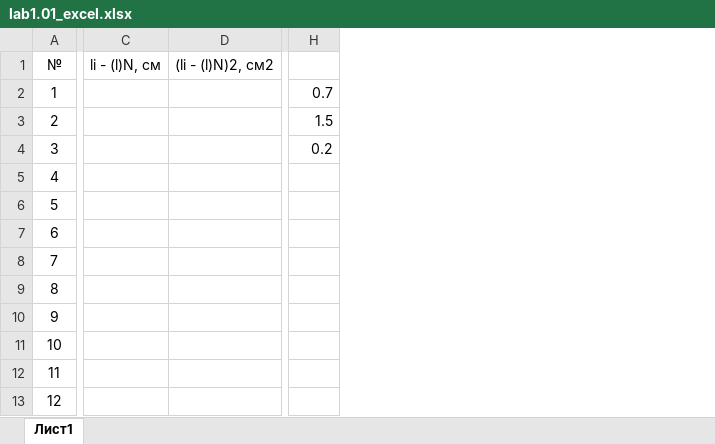
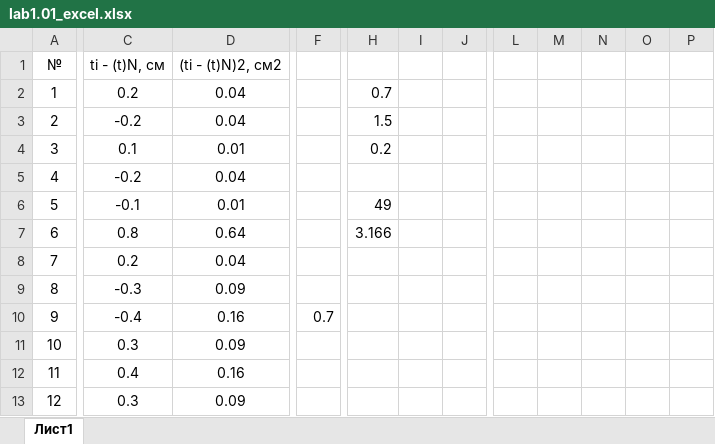
Before and after one commit to ExcaliBBur/phycics, an Excel workbook: lab1.01/lab1.01_excel.xlsx, sheet Лист1, drawn as a sheet; only a part is shown, gaps mark what is left out; values as stored, in another font and other column widths than the file's, no borders; charts and pictures not drawn; removed rows and columns are numbered as before the commit, all else as after; the diff covers the shown part only; the diff names each change by its address in the sheet, - before the commit and + after, or states it on an @@ line.

```diff
--- a/lab1.01/lab1.01_excel.xlsx (sheet Лист1)
+++ b/lab1.01/lab1.01_excel.xlsx (sheet Лист1)
-column C, row 1: li - (l)N, см
-column D, row 1: (li - (l)N)2, см2
+column C, rows 1-13: ti - (t)N, см | 0.2 | -0.2 | 0.1 | -0.2 | -0.1 | 0.8 | 0.2 | -0.3 | -0.4 | 0.3 | 0.4 | 0.3
+column D, rows 1-13: (ti - (t)N)2, см2 | 0.04 | 0.04 | 0.01 | 0.04 | 0.01 | 0.64 | 0.04 | 0.09 | 0.16 | 0.09 | 0.16 | 0.09
+column F, row 10: 0.7
+column I, empty
+column J, empty
+column L, empty
+column M, empty
+column N, empty
+column O, empty
+column P, empty
-H6: (empty)
+H6: 49
-H7: (empty)
+H7: 3.166
```
Also changed, not shown: 1 added column, 1 removed column and 1 edited cell elsewhere in this sheet, charts or pictures, 3 other files.
